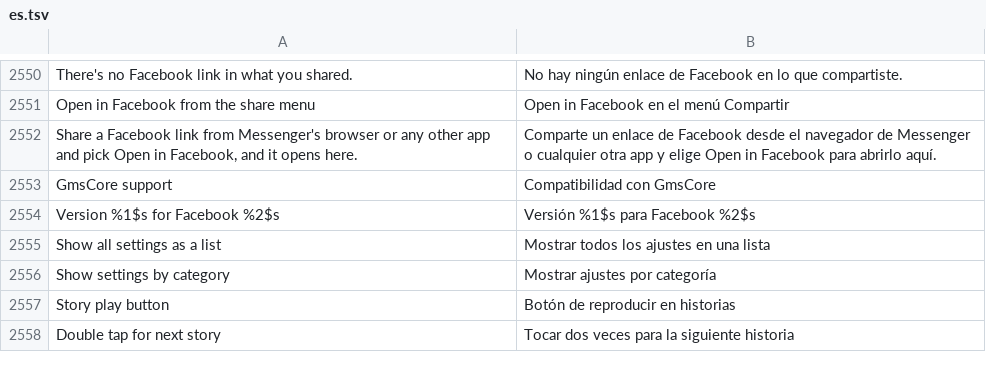
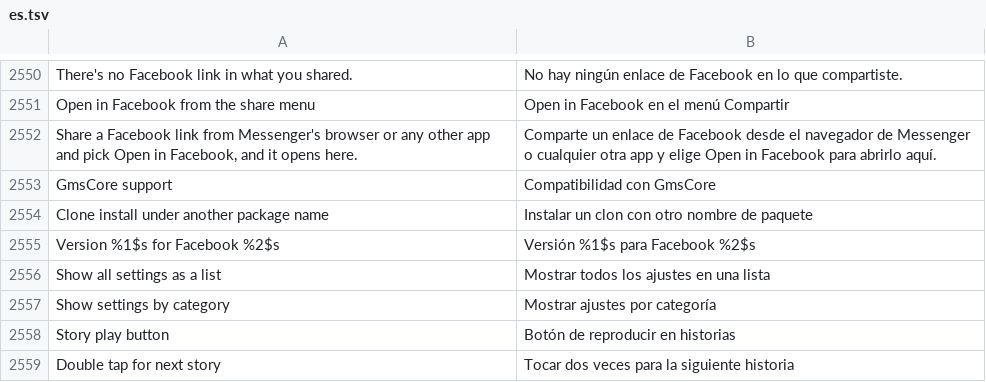
Before and after one commit to SysAdminDoc/HushFacebook, a TSV file: extensions/shared/library/src/main/l10n/es.tsv, drawn as a sheet; only a part is shown, gaps mark what is left out.

```diff
--- a/extensions/shared/library/src/main/l10n/es.tsv
+++ b/extensions/shared/library/src/main/l10n/es.tsv
@@ -2553,2 +2553,3 @@ Share a Facebook link from Messenger's browser or any other app and pick Open in
 GmsCore support	Compatibilidad con GmsCore
+Clone install under another package name	Instalar un clon con otro nombre de paquete
 Version %1$s for Facebook %2$s	Versión %1$s para Facebook %2$s
```
Also changed, not shown: extensions/shared/library/src/main/l10n/de.tsv, extensions/shared/library/src/main/l10n/pt-rBR.tsv, 32 other files.
